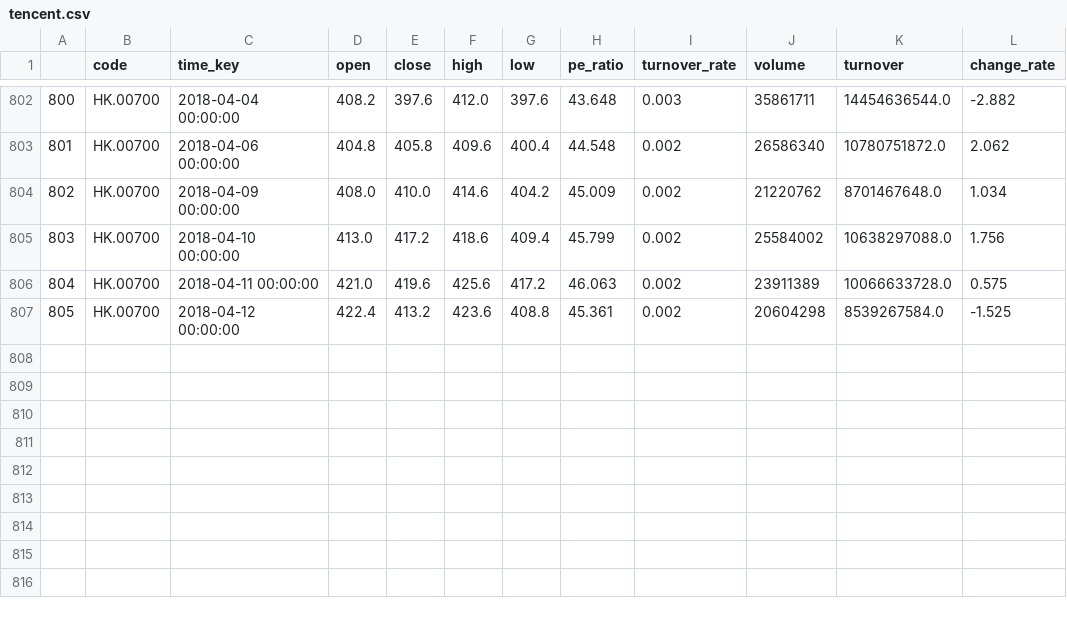
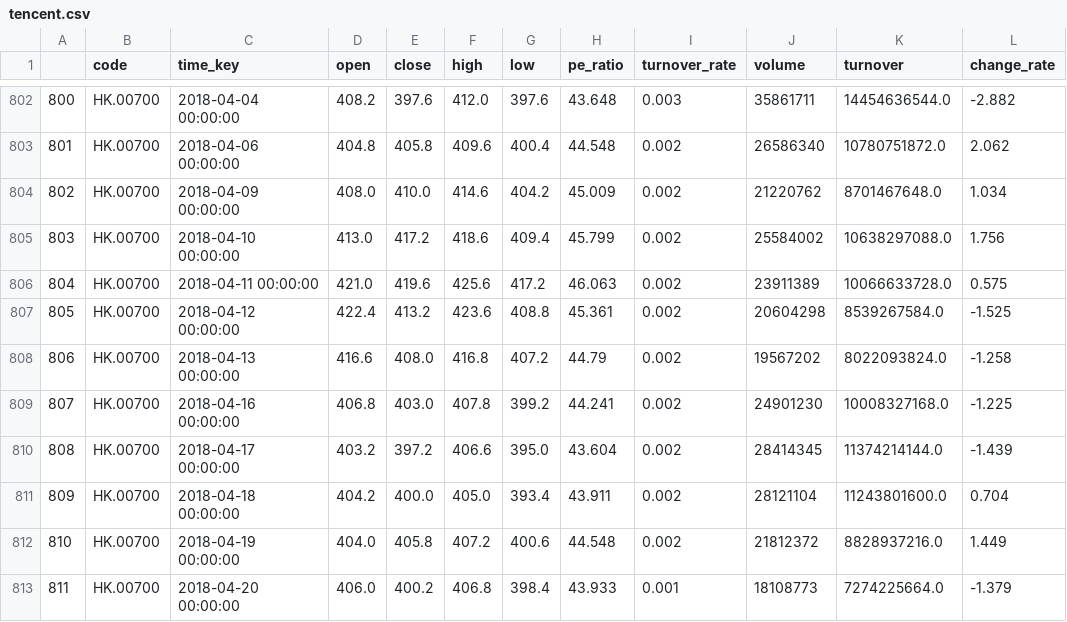
Before and after one commit to ahcyd008/stockprediction, a CSV file: futuquant/examples/wing/data/tencent.csv (was futuquant/examples/wing/tencent.csv), drawn as a sheet; only a part is shown, gaps mark what is left out.

```diff
--- a/futuquant/examples/wing/tencent.csv
+++ b/futuquant/examples/wing/data/tencent.csv
@@ -807 +807,7 @@
 805,HK.00700,2018-04-12 00:00:00,422.4,413.2,423.6,408.8,45.361,0.002,20604298,8539267584.0,-1.525
+806,HK.00700,2018-04-13 00:00:00,416.6,408.0,416.8,407.2,44.79,0.002,19567202,8022093824.0,-1.258
+807,HK.00700,2018-04-16 00:00:00,406.8,403.0,407.8,399.2,44.241,0.002,24901230,10008327168.0,-1.225
+808,HK.00700,2018-04-17 00:00:00,403.2,397.2,406.6,395.0,43.604,0.002,28414345,11374214144.0,-1.439
+809,HK.00700,2018-04-18 00:00:00,404.2,400.0,405.0,393.4,43.911,0.002,28121104,11243801600.0,0.704
+810,HK.00700,2018-04-19 00:00:00,404.0,405.8,407.2,400.6,44.548,0.002,21812372,8828937216.0,1.449
+811,HK.00700,2018-04-20 00:00:00,406.0,400.2,406.8,398.4,43.933,0.001,18108773,7274225664.0,-1.379
```
Also changed, not shown: futuquant/examples/wing/data/guoqi.csv, futuquant/examples/wing/data/hengshen.csv, 21 other files.
